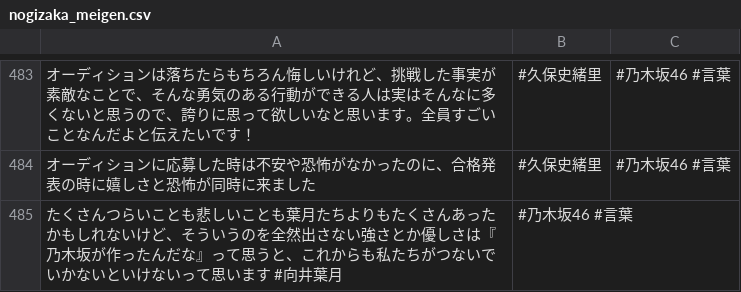
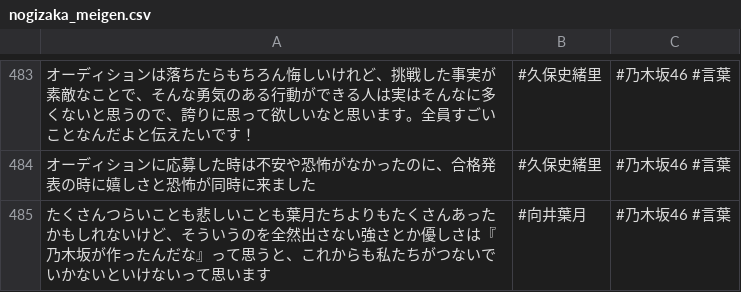
Before and after one commit to tonytani37/nogizaka46_live, a CSV file: nogizaka_meigen.csv, drawn as a sheet; only a part is shown, gaps mark what is left out.

Commit message:
2022/11/11  1:45

```diff
--- a/nogizaka_meigen.csv
+++ b/nogizaka_meigen.csv
@@ -484,2 +484,2 @@
 オーディションに応募した時は不安や恐怖がなかったのに、合格発表の時に嬉しさと恐怖が同時に来ました,#久保史緒里,#乃木坂46 #言葉
-たくさんつらいことも悲しいことも葉月たちよりもたくさんあったかもしれないけど、そういうのを全然出さない強さとか優しさは『乃木坂が作ったんだな』って思うと、これからも私たちがつないでいかないといけないって思います #向井葉月,#乃木坂46 #言葉
+たくさんつらいことも悲しいことも葉月たちよりもたくさんあったかもしれないけど、そういうのを全然出さない強さとか優しさは『乃木坂が作ったんだな』って思うと、これからも私たちがつないでいかないといけないって思います,#向井葉月,#乃木坂46 #言葉
```
